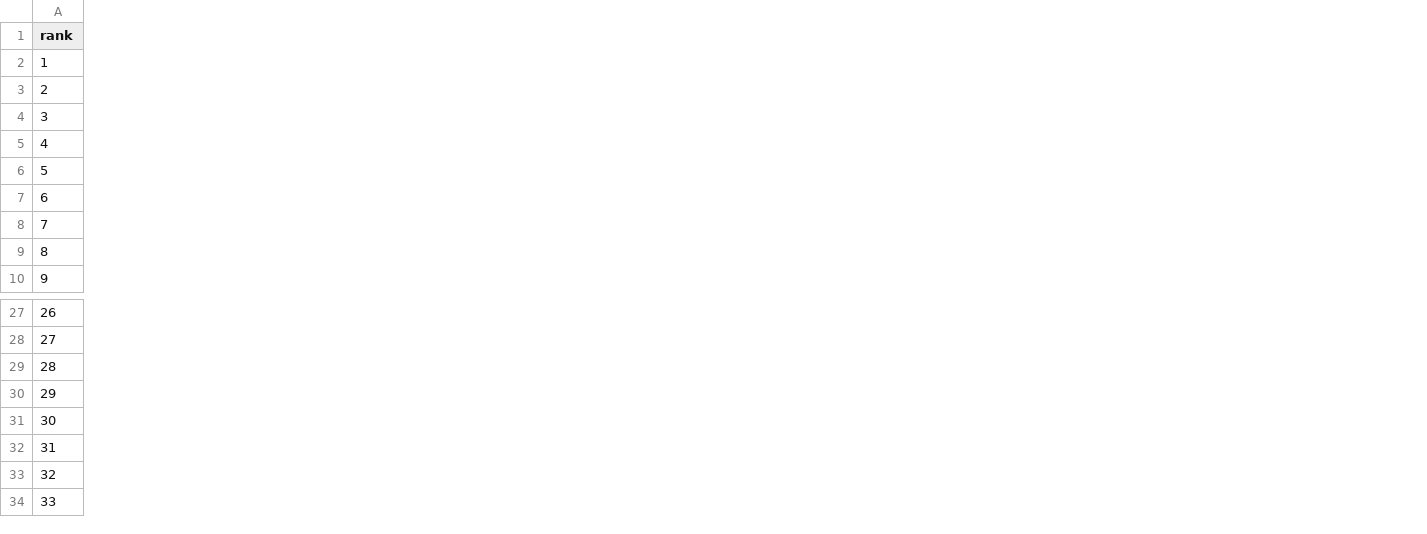
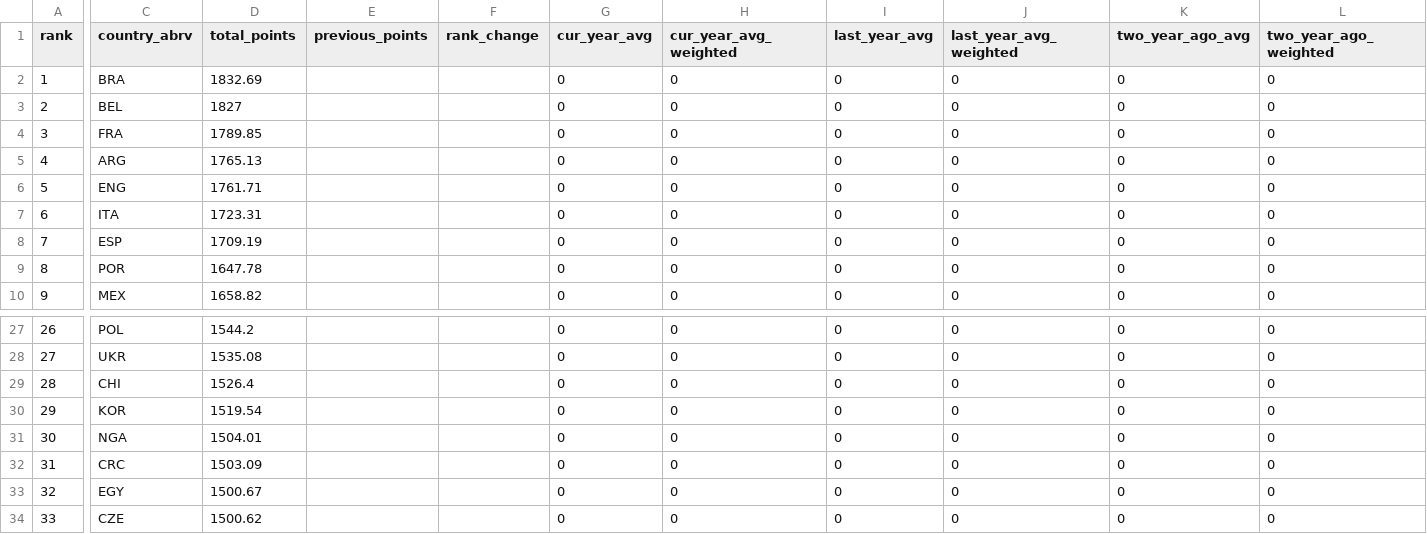
Before and after one commit to RyanJTalbot/bookcamp, a CSV file: world_cup/kaggle_2022/2022_rank.csv, drawn as a sheet; only a part is shown, gaps mark what is left out; the diff covers the shown part only; the diff names each change by its address in the sheet, - before the commit and + after, or states it on an @@ line.

```diff
--- a/world_cup/kaggle_2022/2022_rank.csv
+++ b/world_cup/kaggle_2022/2022_rank.csv
+column C (country_abrv), rows 2-10: BRA | BEL | FRA | ARG | ENG | ITA | ESP | POR | MEX; rows 27-34: POL | UKR | CHI | KOR | NGA | CRC | EGY | CZE
+column D (total_points), rows 2-10: 1832.69 | 1827 | 1789.85 | 1765.13 | 1761.71 | 1723.31 | 1709.19 | 1647.78 | 1658.82; rows 27-34: 1544.2 | 1535.08 | 1526.4 | 1519.54 | 1504.01 | 1503.09 | 1500.67 | 1500.62
+column E (previous_points), empty
+column F (rank_change), empty
+column G (cur_year_avg), rows 2-10: all 0; rows 27-34: all 0
+column H (cur_year_avg_weighted), rows 2-10: all 0; rows 27-34: all 0
+column I (last_year_avg), rows 2-10: all 0; rows 27-34: all 0
+column J (last_year_avg_weighted), rows 2-10: all 0; rows 27-34: all 0
+column K (two_year_ago_avg), rows 2-10: all 0; rows 27-34: all 0
+column L (two_year_ago_weighted), rows 2-10: all 0; rows 27-34: all 0
```
Also changed, not shown: 4 added columns and 2 edited cells elsewhere in this file, world_cup/kaggle_2022/wc2020.csv, 1 other file.
